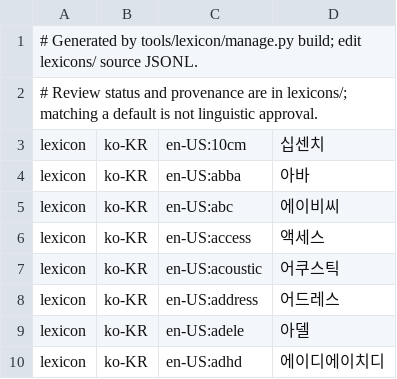
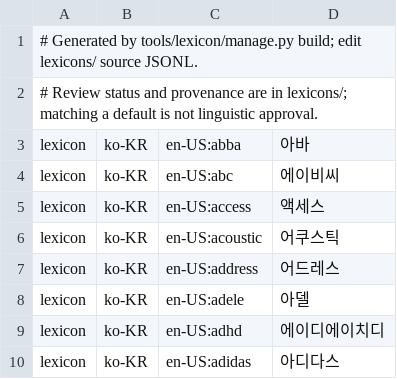
Before and after one commit to hunydev/tts-text-frontend, a TSV file: resources/languages/ko-KR/lexicon/common/default.tsv, drawn as a sheet; only a part is shown; the shorter side is filled out with more unchanged rows; the diff names each change by its address in the sheet, - before the commit and + after, or states it on an @@ line.

```diff
--- a/resources/languages/ko-KR/lexicon/common/default.tsv
+++ b/resources/languages/ko-KR/lexicon/common/default.tsv
-row 3: lexicon | ko-KR | en-US:10cm | 십센치
```
Also changed, not shown: 1 other file.
